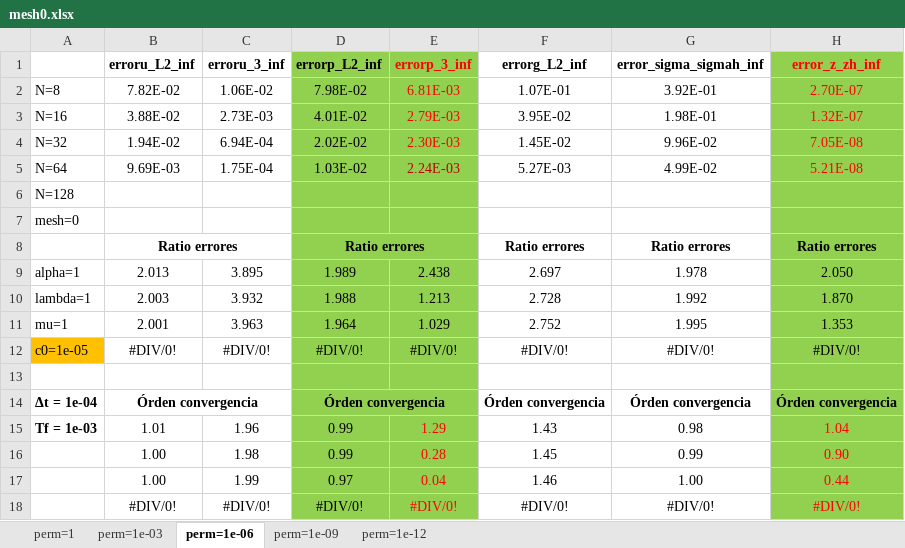
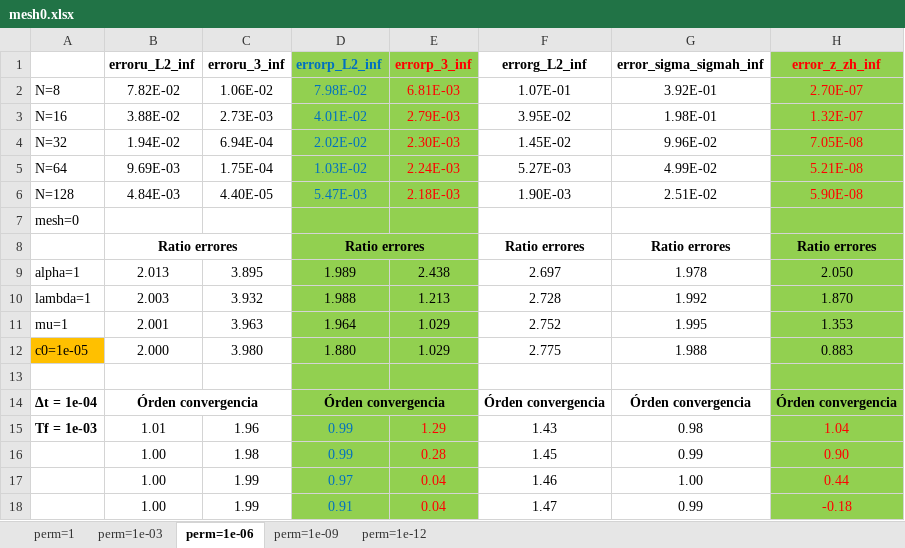
Before and after one commit to javiuz/biotquad, an Excel workbook: V2 GOOD ONE VERSION (05-2023)/NH-Dir.B.C. u and p/K constant/Test 2 (simple solutions with t)/Numerical errors/mesh0.xlsx, sheet perm=1e-06, drawn as a sheet; values as stored, in another font and other column widths than the file's, no borders; removed rows and columns are numbered as before the commit, all else as after; the diff names each change by its address in the sheet, - before the commit and + after, or states it on an @@ line.

```diff
--- a/V2 GOOD ONE VERSION (05-2023)/NH-Dir.B.C. u and p/K constant/Test 2 (simple solutions with t)/Numerical errors/mesh0.xlsx (sheet perm=1e-06)
+++ b/V2 GOOD ONE VERSION (05-2023)/NH-Dir.B.C. u and p/K constant/Test 2 (simple solutions with t)/Numerical errors/mesh0.xlsx (sheet perm=1e-06)
-D1:D5 text colour: black
+D1:D5 text colour: #0070C0
-E5 text colour: #C00000
+E5 text colour: #FF0000
-row 6: N=128
+row 6: N=128 | 4.84E-03 | 4.40E-05 | 5.47E-03 | 2.18E-03 | 1.90E-03 | 2.51E-02 | 5.90E-08
-row 12: c0=1e-05 | #DIV/0! | #DIV/0! | #DIV/0! | #DIV/0! | #DIV/0! | #DIV/0! | #DIV/0!
+row 12: c0=1e-05 | 2.000 | 3.980 | 1.880 | 1.029 | 2.775 | 1.988 | 0.883
-D15:D17 text colour: black
+D15:D17 text colour: #0070C0
-row 18:  | #DIV/0! | #DIV/0! | #DIV/0! | #DIV/0! | #DIV/0! | #DIV/0! | #DIV/0!
+row 18:  | 1.00 | 1.99 | 0.91 | 0.04 | 1.47 | 0.99 | -0.18
```
Also changed, not shown: sheet perm=1e-03, sheet perm=1e-09, sheet perm=1e-12, sheet perm=1.
